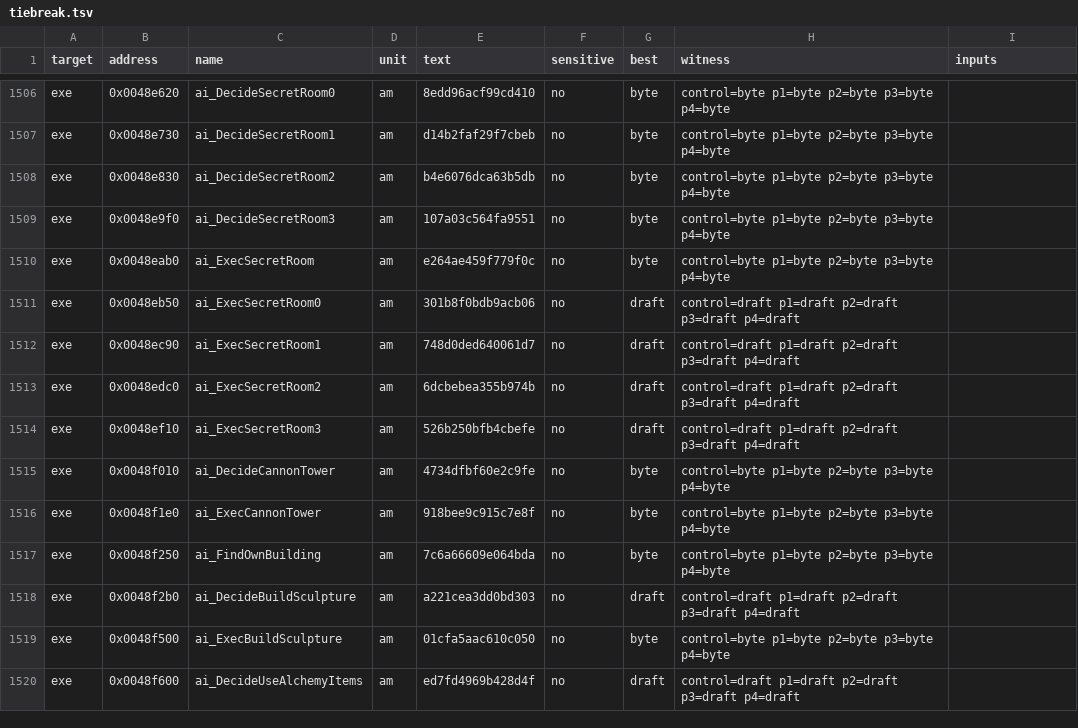
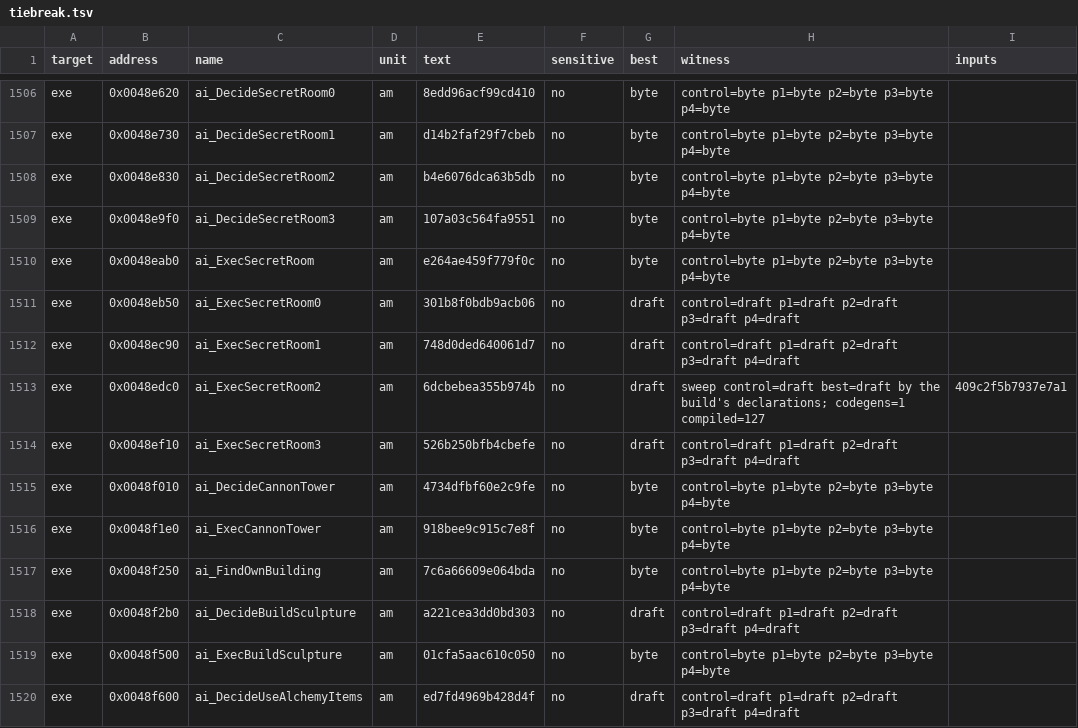
Before and after one commit to andre-tebart/gildegold, a TSV file: ledger/tiebreak.tsv, drawn as a sheet; only a part is shown, gaps mark what is left out.

```diff
--- a/ledger/tiebreak.tsv
+++ b/ledger/tiebreak.tsv
@@ -1512,3 +1512,3 @@ exe	0x0048eb50	ai_ExecSecretRoom0	am	301b8f0bdb9acb06	no	draft	control=draft p1=
 exe	0x0048ec90	ai_ExecSecretRoom1	am	748d0ded640061d7	no	draft	control=draft p1=draft p2=draft p3=draft p4=draft	
-exe	0x0048edc0	ai_ExecSecretRoom2	am	6dcbebea355b974b	no	draft	control=draft p1=draft p2=draft p3=draft p4=draft	
+exe	0x0048edc0	ai_ExecSecretRoom2	am	6dcbebea355b974b	no	draft	sweep control=draft best=draft by the build's declarations; codegens=1 compiled=127	409c2f5b7937e7a1
 exe	0x0048ef10	ai_ExecSecretRoom3	am	526b250bfb4cbefe	no	draft	control=draft p1=draft p2=draft p3=draft p4=draft	
```
Also changed, not shown: 1 other file.
